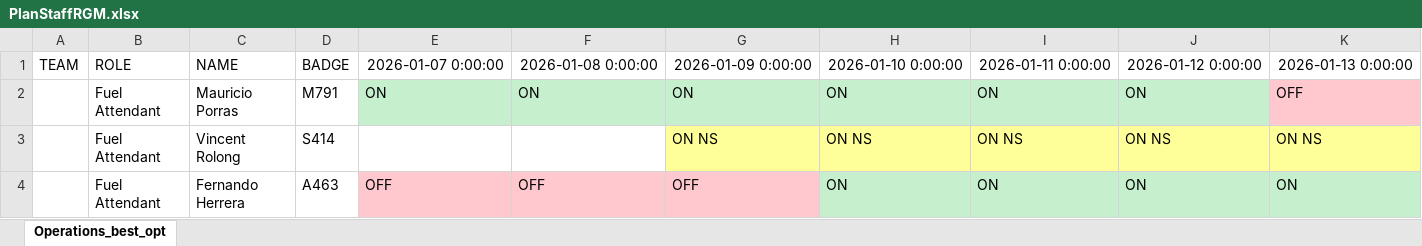
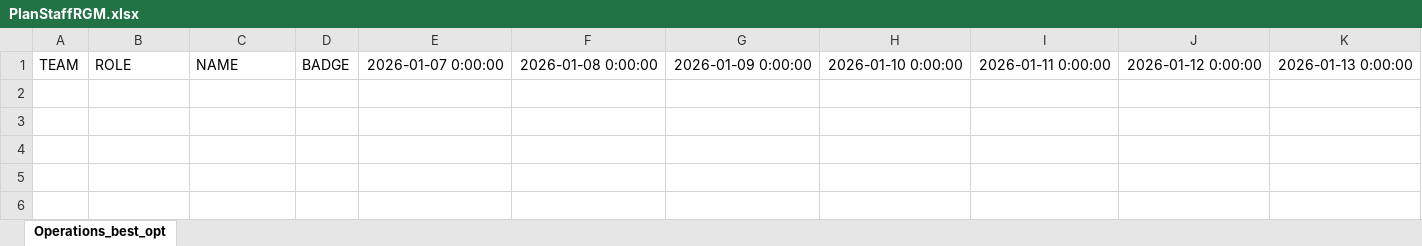
Before and after one commit to joseggch15/inboundoutbound, an Excel workbook: PlanStaffRGM.xlsx, sheet Operations_best_opt, drawn as a sheet; only a part is shown; values as stored, in another font and other column widths than the file's, no borders; rows hold the shown columns only; the diff names each change by its address in the sheet, - before the commit and + after, or states it on an @@ line.

```diff
--- a/PlanStaffRGM.xlsx (sheet Operations_best_opt)
+++ b/PlanStaffRGM.xlsx (sheet Operations_best_opt)
-row 2:  | Fuel Attendant | Mauricio Porras | M791 | ON | ON | ON | ON | ON | ON | OFF
-row 3:  | Fuel Attendant | Vincent Rolong | S414 |  |  | ON NS | ON NS | ON NS | ON NS | ON NS
-row 4:  | Fuel Attendant | Fernando Herrera | A463 | OFF | OFF | OFF | ON | ON | ON | ON
```
Also changed, not shown: PlanStaffNewmont.xlsx, 2 other files.
